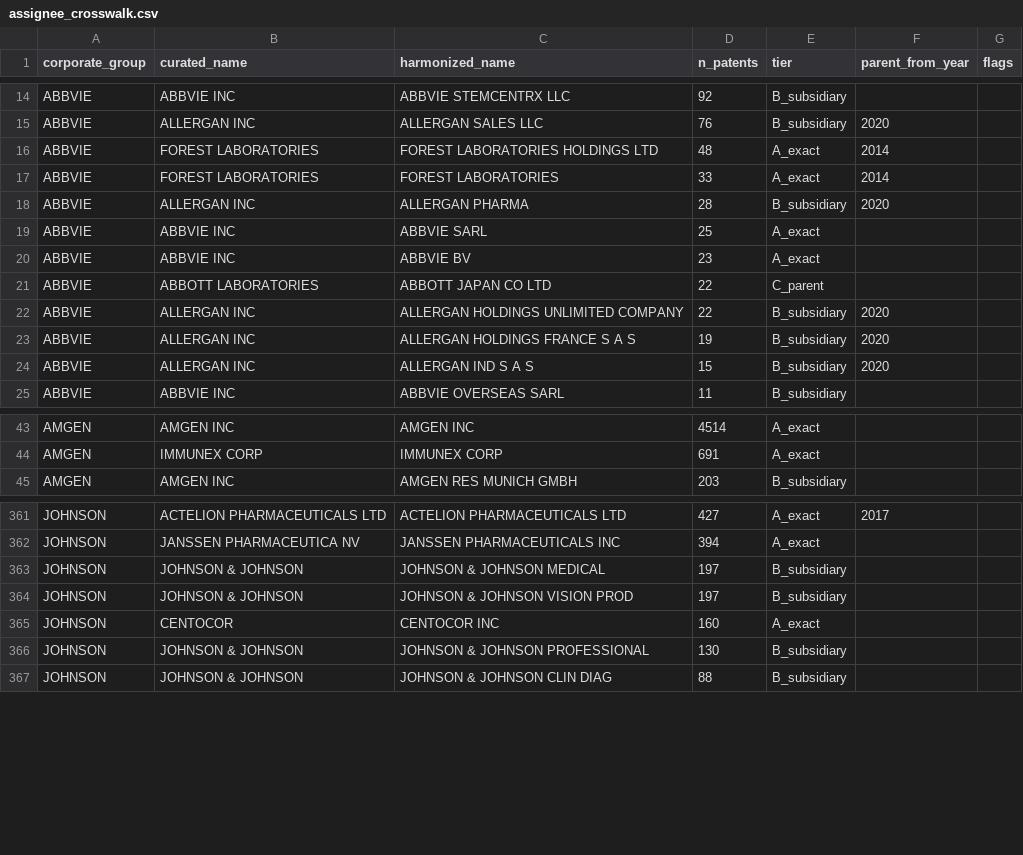
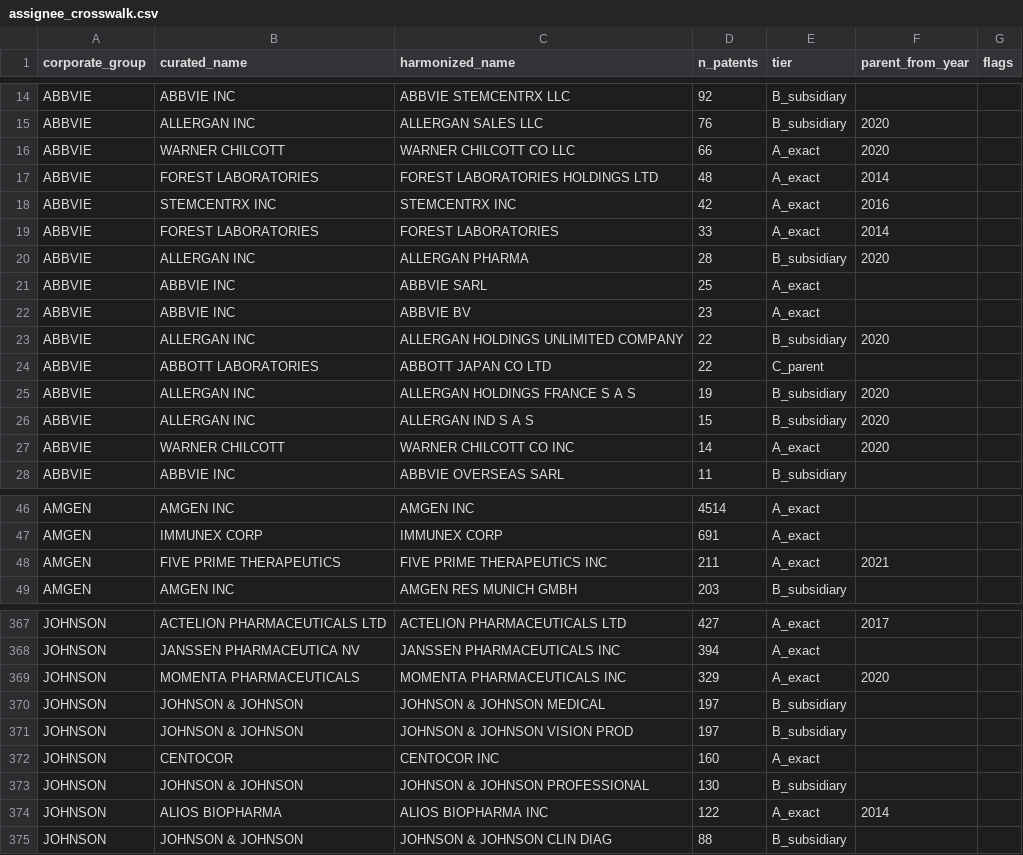
Before and after one commit to balag4u/patent-signals-clinical-outcomes, a CSV file: data/patents/assignee_crosswalk.csv, drawn as a sheet; only a part is shown, gaps mark what is left out; the diff covers the shown part only.

```diff
--- a/data/patents/assignee_crosswalk.csv
+++ b/data/patents/assignee_crosswalk.csv
@@ -15,3 +15,5 @@ ABBVIE,ABBVIE INC,ABBVIE STEMCENTRX LLC,92,B_subsidiary,,
 ABBVIE,ALLERGAN INC,ALLERGAN SALES LLC,76,B_subsidiary,2020,
+ABBVIE,WARNER CHILCOTT,WARNER CHILCOTT CO LLC,66,A_exact,2020,
 ABBVIE,FOREST LABORATORIES,FOREST LABORATORIES HOLDINGS LTD,48,A_exact,2014,
+ABBVIE,STEMCENTRX INC,STEMCENTRX INC,42,A_exact,2016,
 ABBVIE,FOREST LABORATORIES,FOREST LABORATORIES,33,A_exact,2014,
@@ -20,6 +22,7 @@ ABBVIE,ABBVIE INC,ABBVIE SARL,25,A_exact,,
 ABBVIE,ABBVIE INC,ABBVIE BV,23,A_exact,,
+ABBVIE,ALLERGAN INC,ALLERGAN HOLDINGS UNLIMITED COMPANY,22,B_subsidiary,2020,
 ABBVIE,ABBOTT LABORATORIES,ABBOTT JAPAN CO LTD,22,C_parent,,
-ABBVIE,ALLERGAN INC,ALLERGAN HOLDINGS UNLIMITED COMPANY,22,B_subsidiary,2020,
 ABBVIE,ALLERGAN INC,ALLERGAN HOLDINGS FRANCE S A S,19,B_subsidiary,2020,
 ABBVIE,ALLERGAN INC,ALLERGAN IND S A S,15,B_subsidiary,2020,
+ABBVIE,WARNER CHILCOTT,WARNER CHILCOTT CO INC,14,A_exact,2020,
 ABBVIE,ABBVIE INC,ABBVIE OVERSEAS SARL,11,B_subsidiary,,
@@ -44,2 +47,3 @@ AMGEN,AMGEN INC,AMGEN INC,4514,A_exact,,
 AMGEN,IMMUNEX CORP,IMMUNEX CORP,691,A_exact,,
+AMGEN,FIVE PRIME THERAPEUTICS,FIVE PRIME THERAPEUTICS INC,211,A_exact,2021,
 AMGEN,AMGEN INC,AMGEN RES MUNICH GMBH,203,B_subsidiary,,
@@ -362,2 +368,3 @@ JOHNSON,ACTELION PHARMACEUTICALS LTD,ACTELION PHARMACEUTICALS LTD,427,A_exact,20
 JOHNSON,JANSSEN PHARMACEUTICA NV,JANSSEN PHARMACEUTICALS INC,394,A_exact,,
+JOHNSON,MOMENTA PHARMACEUTICALS,MOMENTA PHARMACEUTICALS INC,329,A_exact,2020,
 JOHNSON,JOHNSON & JOHNSON,JOHNSON & JOHNSON MEDICAL,197,B_subsidiary,,
@@ -366,2 +373,3 @@ JOHNSON,CENTOCOR,CENTOCOR INC,160,A_exact,,
 JOHNSON,JOHNSON & JOHNSON,JOHNSON & JOHNSON PROFESSIONAL,130,B_subsidiary,,
+JOHNSON,ALIOS BIOPHARMA,ALIOS BIOPHARMA INC,122,A_exact,2014,
 JOHNSON,JOHNSON & JOHNSON,JOHNSON & JOHNSON CLIN DIAG,88,B_subsidiary,,
```
Also changed, not shown: 18 added rows and 25 moved rows elsewhere in this file, data/analysis_ready/bigquery_assignee_names.csv, data/analysis_ready/bigquery_assignee_verified.csv, 14 other files.
